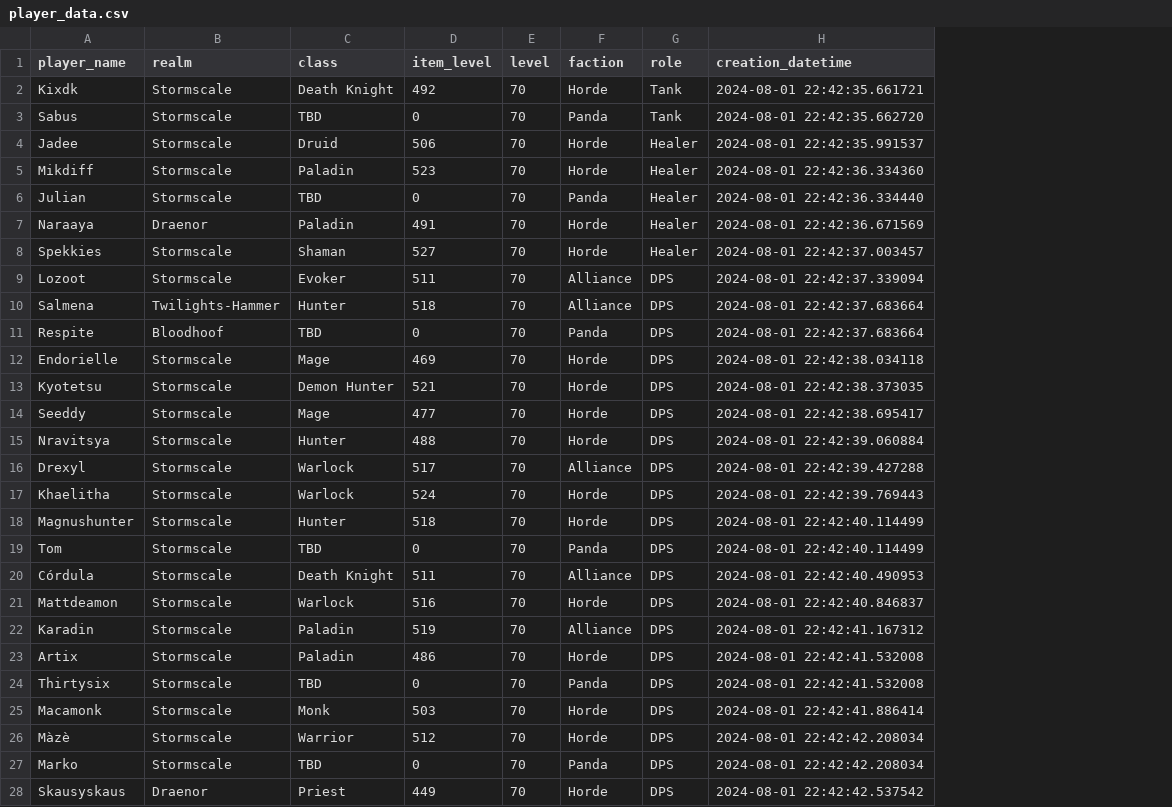
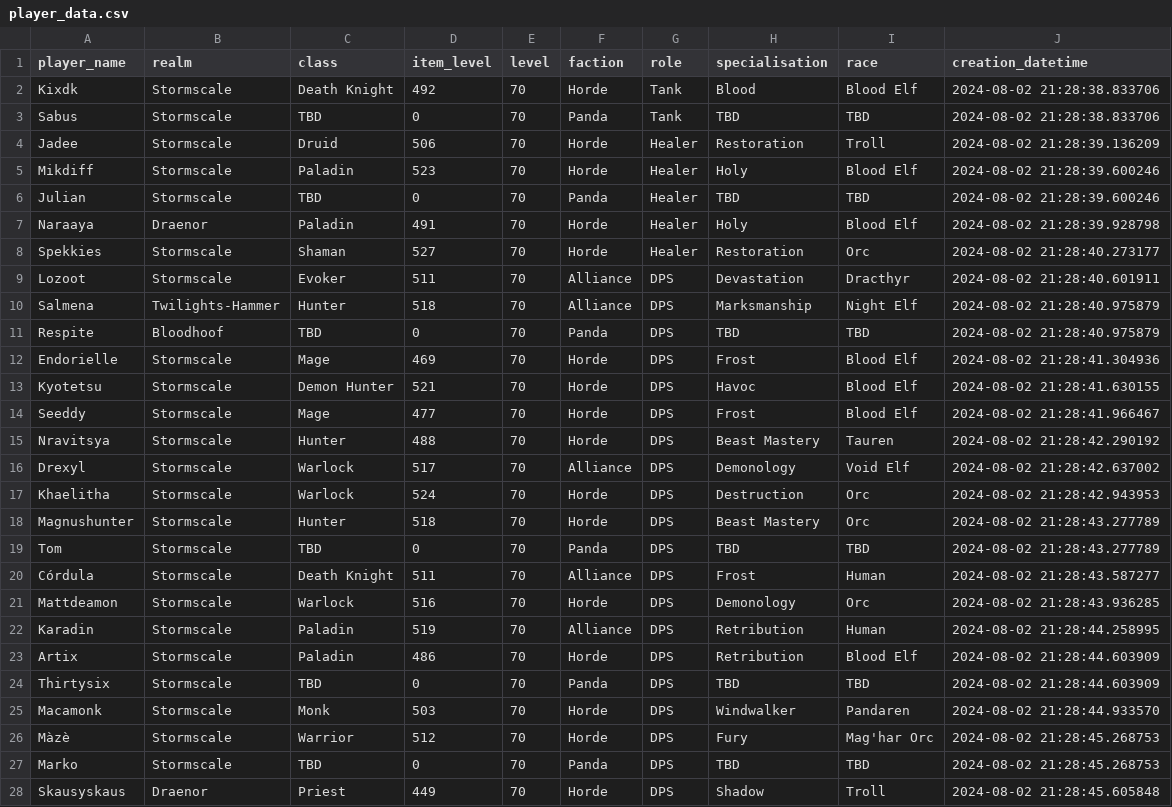
Before and after one commit to KevinParijs/wow-character-info-grabber, a CSV file: output/player_data.csv, drawn as a sheet; only a part is shown; addresses are those after the commit; the diff covers the shown part only; the diff names each change by its address in the sheet, - before the commit and + after, or states it on an @@ line.

```diff
--- a/output/player_data.csv
+++ b/output/player_data.csv
+column H (specialisation), rows 2-28: Blood | TBD | Restoration | Holy | TBD | Holy | Restoration | Devastation | Marksmanship | TBD | Frost | Havoc | Frost | Beast Mastery | Demonology | Destruction | Beast Mastery | TBD | Frost | Demonology | Retribution | Retribution | TBD | Windwalker | Fury | TBD | Shadow
+column I (race), rows 2-28: Blood Elf | TBD | Troll | Blood Elf | TBD | Blood Elf | Orc | Dracthyr | Night Elf | TBD | Blood Elf | Blood Elf | Blood Elf | Tauren | Void Elf | Orc | Orc | TBD | Human | Orc | Human | Blood Elf | TBD | Pandaren | Mag'har Orc | TBD | Troll
-J2 (creation_datetime): 2024-08-01 22:42:35.661721
+J2 (creation_datetime): 2024-08-02 21:28:38.833706
-J3 (creation_datetime): 2024-08-01 22:42:35.662720
+J3 (creation_datetime): 2024-08-02 21:28:38.833706
-J4 (creation_datetime): 2024-08-01 22:42:35.991537
+J4 (creation_datetime): 2024-08-02 21:28:39.136209
-J5 (creation_datetime): 2024-08-01 22:42:36.334360
+J5 (creation_datetime): 2024-08-02 21:28:39.600246
-J6 (creation_datetime): 2024-08-01 22:42:36.334440
+J6 (creation_datetime): 2024-08-02 21:28:39.600246
-J7 (creation_datetime): 2024-08-01 22:42:36.671569
+J7 (creation_datetime): 2024-08-02 21:28:39.928798
-J8 (creation_datetime): 2024-08-01 22:42:37.003457
+J8 (creation_datetime): 2024-08-02 21:28:40.273177
-J9 (creation_datetime): 2024-08-01 22:42:37.339094
+J9 (creation_datetime): 2024-08-02 21:28:40.601911
-J10:J11 (creation_datetime): 2024-08-01 22:42:37.683664
+J10:J11 (creation_datetime): 2024-08-02 21:28:40.975879
-J12 (creation_datetime): 2024-08-01 22:42:38.034118
+J12 (creation_datetime): 2024-08-02 21:28:41.304936
-J13 (creation_datetime): 2024-08-01 22:42:38.373035
+J13 (creation_datetime): 2024-08-02 21:28:41.630155
-J14 (creation_datetime): 2024-08-01 22:42:38.695417
+J14 (creation_datetime): 2024-08-02 21:28:41.966467
-J15 (creation_datetime): 2024-08-01 22:42:39.060884
+J15 (creation_datetime): 2024-08-02 21:28:42.290192
-J16 (creation_datetime): 2024-08-01 22:42:39.427288
+J16 (creation_datetime): 2024-08-02 21:28:42.637002
-J17 (creation_datetime): 2024-08-01 22:42:39.769443
+J17 (creation_datetime): 2024-08-02 21:28:42.943953
-J18:J19 (creation_datetime): 2024-08-01 22:42:40.114499
+J18:J19 (creation_datetime): 2024-08-02 21:28:43.277789
-J20 (creation_datetime): 2024-08-01 22:42:40.490953
+J20 (creation_datetime): 2024-08-02 21:28:43.587277
-J21 (creation_datetime): 2024-08-01 22:42:40.846837
+J21 (creation_datetime): 2024-08-02 21:28:43.936285
-J22 (creation_datetime): 2024-08-01 22:42:41.167312
+J22 (creation_datetime): 2024-08-02 21:28:44.258995
-J23:J24 (creation_datetime): 2024-08-01 22:42:41.532008
+J23:J24 (creation_datetime): 2024-08-02 21:28:44.603909
-J25 (creation_datetime): 2024-08-01 22:42:41.886414
+J25 (creation_datetime): 2024-08-02 21:28:44.933570
-J26:J27 (creation_datetime): 2024-08-01 22:42:42.208034
+J26:J27 (creation_datetime): 2024-08-02 21:28:45.268753
-J28 (creation_datetime): 2024-08-01 22:42:42.537542
+J28 (creation_datetime): 2024-08-02 21:28:45.605848
```
Also changed, not shown: 34 edited cells elsewhere in this file, 2 other files.
